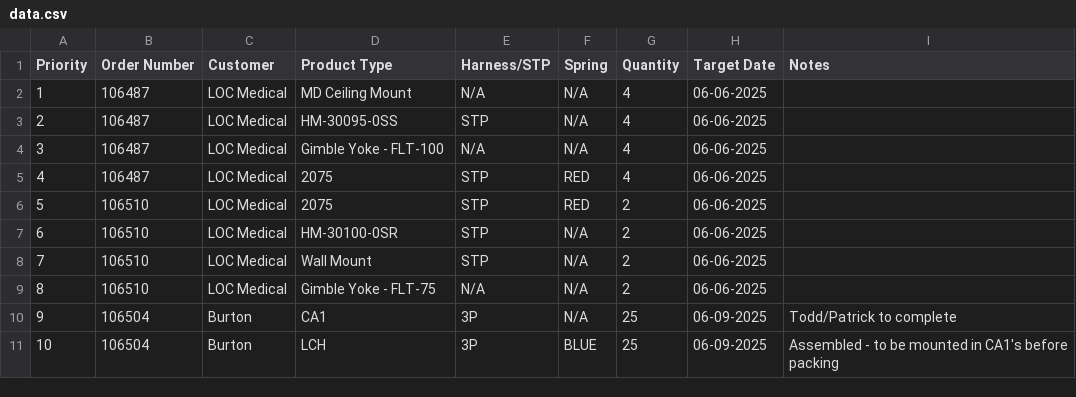
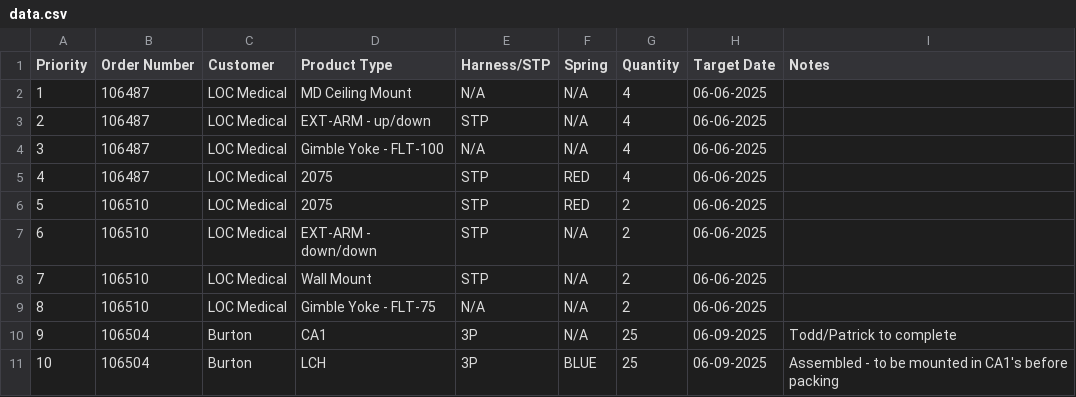
Before and after one commit to patrickaguilera/production-display, a CSV file: data/data.csv, drawn as a sheet; only a part is shown.

Commit message:
Update data.csv

```diff
--- a/data/data.csv
+++ b/data/data.csv
@@ -2,3 +2,3 @@ Priority, Order Number, Customer, Product Type, Harness/STP, Spring, Quantity, T
 1, 106487, LOC Medical, MD Ceiling Mount, N/A, N/A, 4, 06-06-2025,
-2, 106487, LOC Medical, HM-30095-0SS, STP, N/A, 4, 06-06-2025,
+2, 106487, LOC Medical, EXT-ARM - up/down, STP, N/A, 4, 06-06-2025,
 3, 106487, LOC Medical, Gimble Yoke - FLT-100, N/A, N/A, 4, 06-06-2025,
@@ -6,3 +6,3 @@ Priority, Order Number, Customer, Product Type, Harness/STP, Spring, Quantity, T
 5, 106510, LOC Medical, 2075, STP, RED, 2, 06-06-2025,
-6, 106510, LOC Medical, HM-30100-0SR, STP, N/A, 2, 06-06-2025,
+6, 106510, LOC Medical, EXT-ARM - down/down, STP, N/A, 2, 06-06-2025,
 7, 106510, LOC Medical, Wall Mount, STP, N/A, 2, 06-06-2025,
```
